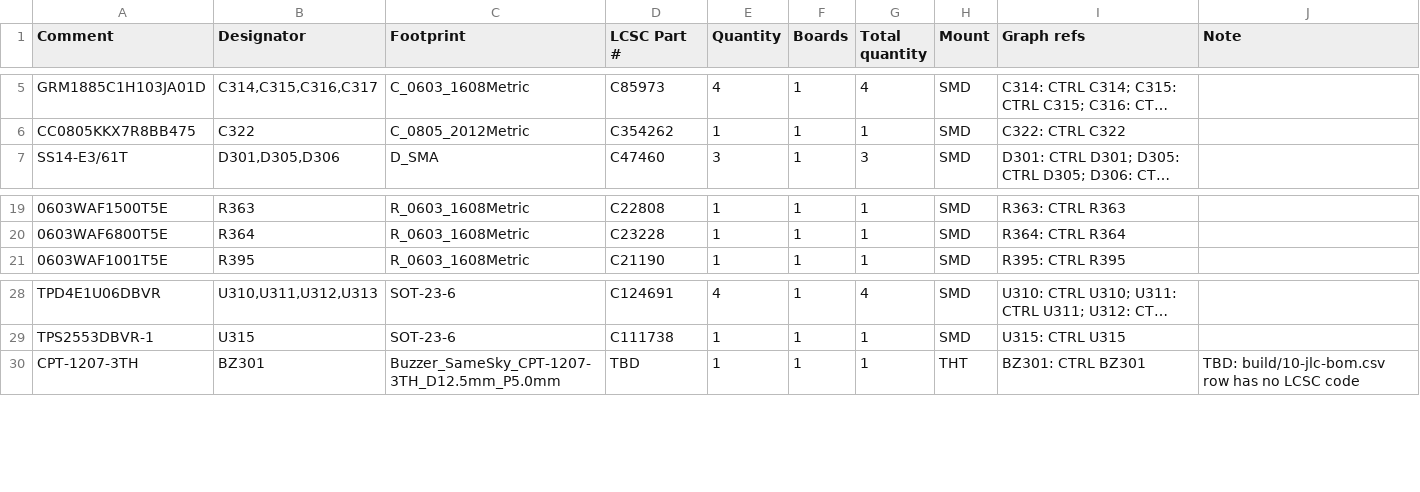
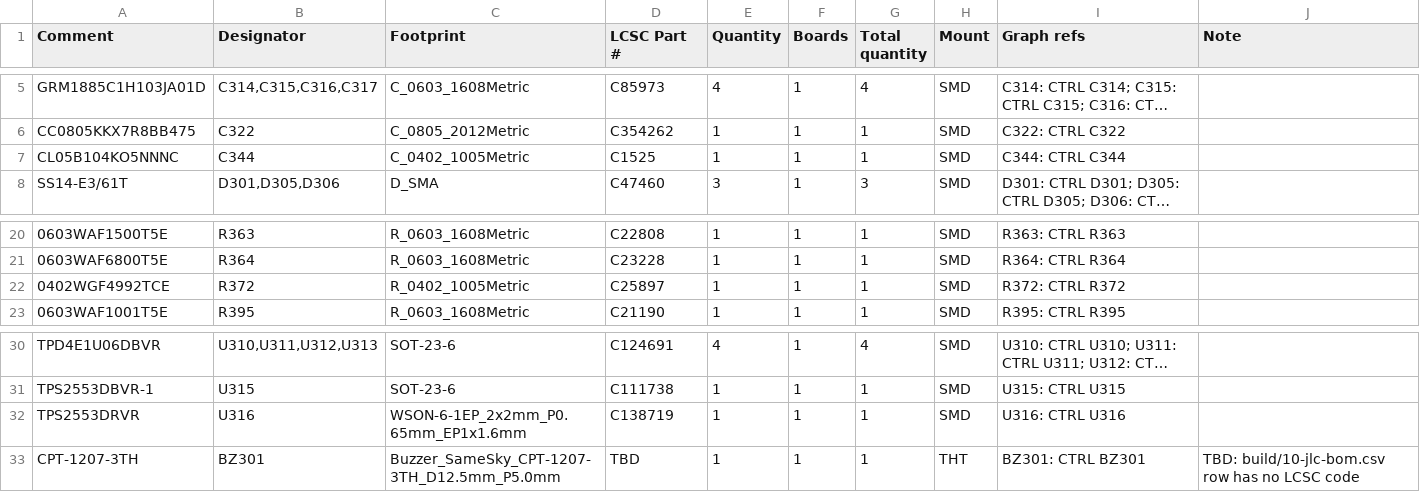
Before and after one commit to lizbeth307/lizbeth307, a CSV file: sat-receiver-audit/build/kicad/boards/CTRL/fab/assembly/CTRL-bom-jlc.csv, drawn as a sheet; only a part is shown, gaps mark what is left out; long unchanged cells end in …; the diff names each change by its address in the sheet, - before the commit and + after, or states it on an @@ line.

```diff
--- a/sat-receiver-audit/build/kicad/boards/CTRL/fab/assembly/CTRL-bom-jlc.csv
+++ b/sat-receiver-audit/build/kicad/boards/CTRL/fab/assembly/CTRL-bom-jlc.csv
+row 7: CL05B104KO5NNNC | C344 | C_0402_1005Metric | C1525 | 1 | 1 | 1 | SMD | C344: CTRL C344
+row 22: 0402WGF4992TCE | R372 | R_0402_1005Metric | C25897 | 1 | 1 | 1 | SMD | R372: CTRL R372
+row 32: TPS2553DRVR | U316 | WSON-6-1EP_2x2mm_P0.65mm_EP1x1.6mm | C138719 | 1 | 1 | 1 | SMD | U316: CTRL U316
```
Also changed, not shown: sat-receiver-audit/build/kicad/boards/CTRL/fab/assembly/CTRL-cpl-jlc.csv, sat-receiver-audit/build/kicad/boards/CTRL/fab/assembly/CTRL-cpl-rotation-offsets.csv, 25 other files.
